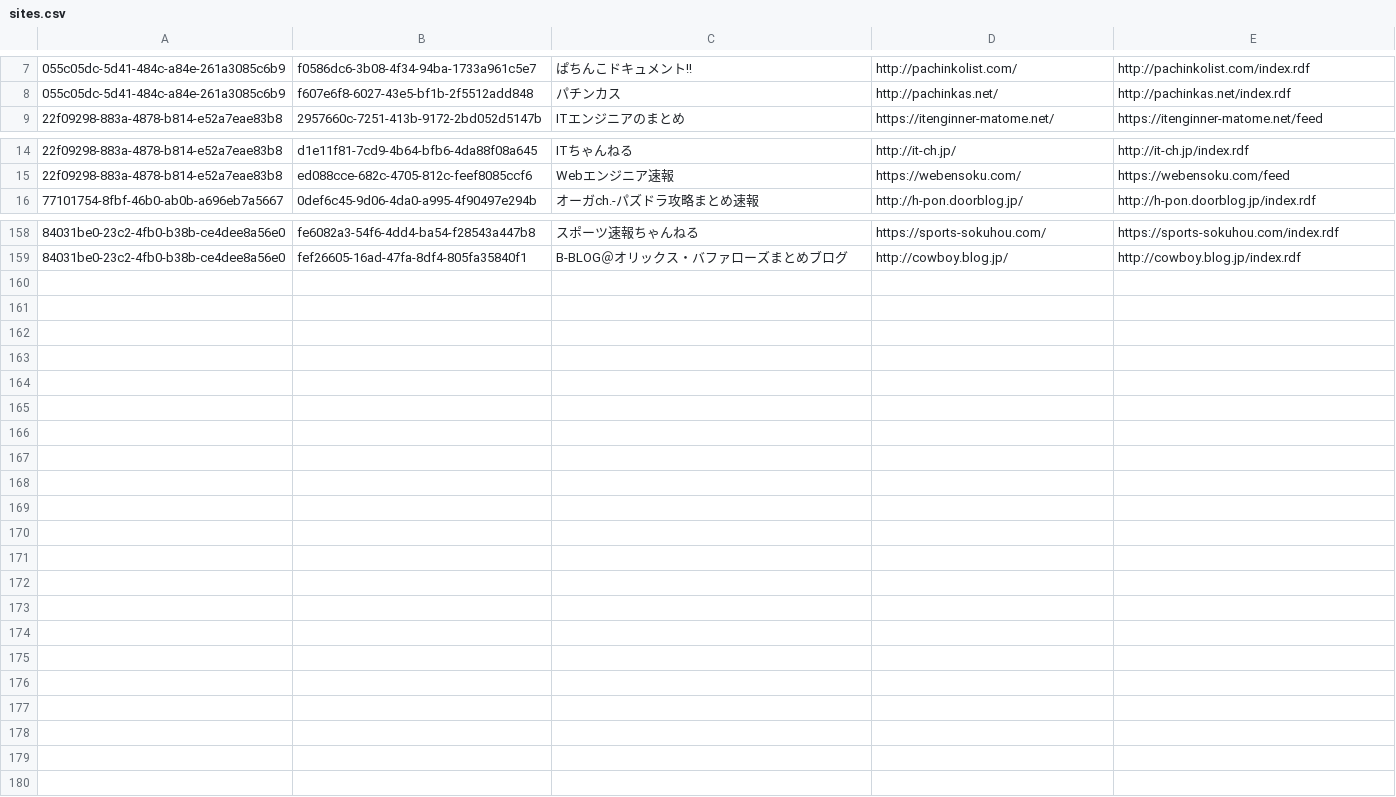
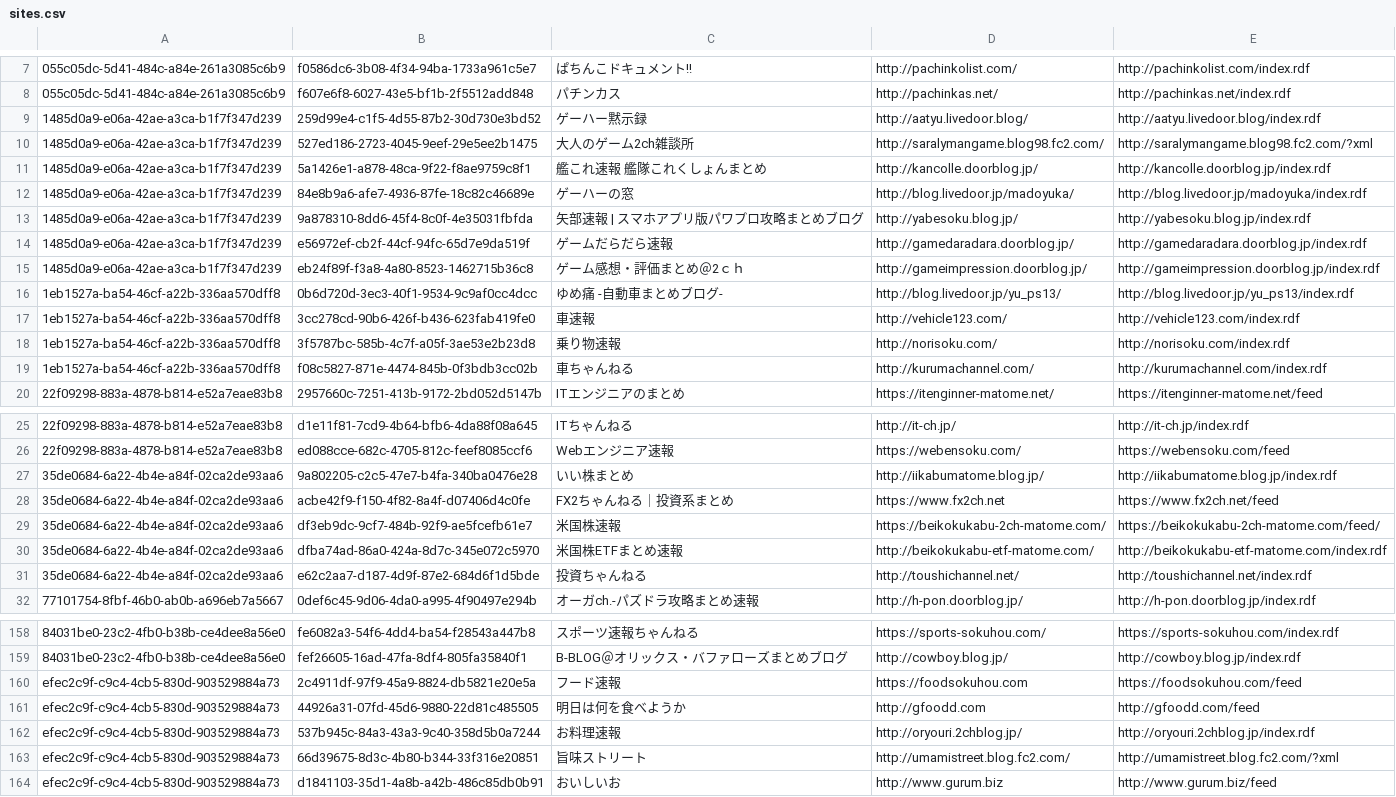
Before and after one commit to sidearrow/playground, a CSV file: downloader/sites.csv, drawn as a sheet; only a part is shown, gaps mark what is left out; the diff covers the shown part only.

```diff
--- a/downloader/sites.csv
+++ b/downloader/sites.csv
@@ -8,2 +8,13 @@
 055c05dc-5d41-484c-a84e-261a3085c6b9,f607e6f8-6027-43e5-bf1b-2f5512add848,パチンカス,http://pachinkas.net/,http://pachinkas.net/index.rdf
+1485d0a9-e06a-42ae-a3ca-b1f7f347d239,259d99e4-c1f5-4d55-87b2-30d730e3bd52,ゲーハー黙示録,http://aatyu.livedoor.blog/,http://aatyu.livedoor.blog/index.rdf
+1485d0a9-e06a-42ae-a3ca-b1f7f347d239,527ed186-2723-4045-9eef-29e5ee2b1475,大人のゲーム2ch雑談所,http://saralymangame.blog98.fc2.com/,http://saralymangame.blog98.fc2.com/?xml
+1485d0a9-e06a-42ae-a3ca-b1f7f347d239,5a1426e1-a878-48ca-9f22-f8ae9759c8f1,艦これ速報　艦隊これくしょんまとめ,http://kancolle.doorblog.jp/,http://kancolle.doorblog.jp/index.rdf
+1485d0a9-e06a-42ae-a3ca-b1f7f347d239,84e8b9a6-afe7-4936-87fe-18c82c46689e,ゲーハーの窓,http://blog.livedoor.jp/madoyuka/,http://blog.livedoor.jp/madoyuka/index.rdf
+1485d0a9-e06a-42ae-a3ca-b1f7f347d239,9a878310-8dd6-45f4-8c0f-4e35031fbfda,矢部速報 | スマホアプリ版パワプロ攻略まとめブログ,http://yabesoku.blog.jp/,http://yabesoku.blog.jp/index.rdf
+1485d0a9-e06a-42ae-a3ca-b1f7f347d239,e56972ef-cb2f-44cf-94fc-65d7e9da519f,ゲームだらだら速報,http://gamedaradara.doorblog.jp/,http://gamedaradara.doorblog.jp/index.rdf
+1485d0a9-e06a-42ae-a3ca-b1f7f347d239,eb24f89f-f3a8-4a80-8523-1462715b36c8,ゲーム感想・評価まとめ＠2ｃｈ,http://gameimpression.doorblog.jp/,http://gameimpression.doorblog.jp/index.rdf
+1eb1527a-ba54-46cf-a22b-336aa570dff8,0b6d720d-3ec3-40f1-9534-9c9af0cc4dcc,ゆめ痛 -自動車まとめブログ-,http://blog.livedoor.jp/yu_ps13/,http://blog.livedoor.jp/yu_ps13/index.rdf
+1eb1527a-ba54-46cf-a22b-336aa570dff8,3cc278cd-90b6-426f-b436-623fab419fe0,車速報,http://vehicle123.com/,http://vehicle123.com/index.rdf
+1eb1527a-ba54-46cf-a22b-336aa570dff8,3f5787bc-585b-4c7f-a05f-3ae53e2b23d8,乗り物速報,http://norisoku.com/,http://norisoku.com/index.rdf
+1eb1527a-ba54-46cf-a22b-336aa570dff8,f08c5827-871e-4474-845b-0f3bdb3cc02b,車ちゃんねる,http://kurumachannel.com/,http://kurumachannel.com/index.rdf
 22f09298-883a-4878-b814-e52a7eae83b8,2957660c-7251-413b-9172-2bd052d5147b,ITエンジニアのまとめ,https://itenginner-matome.net/,https://itenginner-matome.net/feed
@@ -15,2 +26,7 @@
 22f09298-883a-4878-b814-e52a7eae83b8,ed088cce-682c-4705-812c-feef8085ccf6,Webエンジニア速報,https://webensoku.com/,https://webensoku.com/feed
+35de0684-6a22-4b4e-a84f-02ca2de93aa6,9a802205-c2c5-47e7-b4fa-340ba0476e28,いい株まとめ,http://iikabumatome.blog.jp/,http://iikabumatome.blog.jp/index.rdf
+35de0684-6a22-4b4e-a84f-02ca2de93aa6,acbe42f9-f150-4f82-8a4f-d07406d4c0fe,FX2ちゃんねる｜投資系まとめ,https://www.fx2ch.net,https://www.fx2ch.net/feed
+35de0684-6a22-4b4e-a84f-02ca2de93aa6,df3eb9dc-9cf7-484b-92f9-ae5fcefb61e7,米国株速報,https://beikokukabu-2ch-matome.com/,https://beikokukabu-2ch-matome.com/feed/
+35de0684-6a22-4b4e-a84f-02ca2de93aa6,dfba74ad-86a0-424a-8d7c-345e072c5970,米国株ETFまとめ速報,http://beikokukabu-etf-matome.com/,http://beikokukabu-etf-matome.com/index.rdf
+35de0684-6a22-4b4e-a84f-02ca2de93aa6,e62c2aa7-d187-4d9f-87e2-684d6f1d5bde,投資ちゃんねる,http://toushichannel.net/,http://toushichannel.net/index.rdf
 77101754-8fbf-46b0-ab0b-a696eb7a5667,0def6c45-9d06-4da0-a995-4f90497e294b,オーガch.-パズドラ攻略まとめ速報,http://h-pon.doorblog.jp/,http://h-pon.doorblog.jp/index.rdf
@@ -159 +159,6 @@
 84031be0-23c2-4fb0-b38b-ce4dee8a56e0,fef26605-16ad-47fa-8df4-805fa35840f1,B-BLOG＠オリックス・バファローズまとめブログ,http://cowboy.blog.jp/,http://cowboy.blog.jp/index.rdf
+efec2c9f-c9c4-4cb5-830d-903529884a73,2c4911df-97f9-45a9-8824-db5821e20e5a,フード速報,https://foodsokuhou.com,https://foodsokuhou.com/feed
+efec2c9f-c9c4-4cb5-830d-903529884a73,44926a31-07fd-45d6-9880-22d81c485505,明日は何を食べようか,http://gfoodd.com,http://gfoodd.com/feed
+efec2c9f-c9c4-4cb5-830d-903529884a73,537b945c-84a3-43a3-9c40-358d5b0a7244,お料理速報,http://oryouri.2chblog.jp/,http://oryouri.2chblog.jp/index.rdf
+efec2c9f-c9c4-4cb5-830d-903529884a73,66d39675-8d3c-4b80-b344-33f316e20851,旨味ストリート,http://umamistreet.blog.fc2.com/,http://umamistreet.blog.fc2.com/?xml
+efec2c9f-c9c4-4cb5-830d-903529884a73,d1841103-35d1-4a8b-a42b-486c85db0b91,おいしいお,http://www.gurum.biz,http://www.gurum.biz/feed
```
Also changed, not shown: 16 removed rows elsewhere in this file, downloader/master/_.csv, downloader/master/game.csv, 10 other files.
